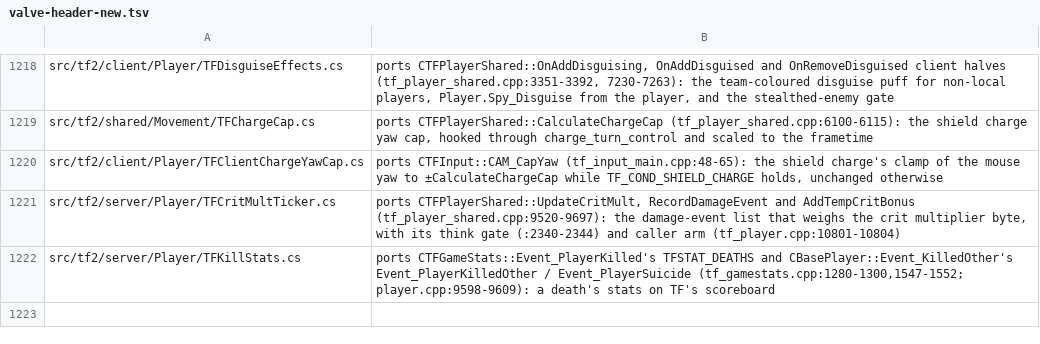
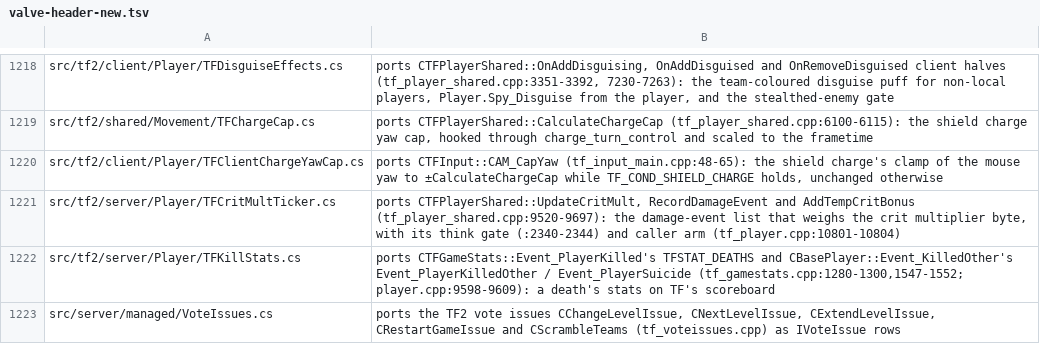
Before and after one commit to muflub/source-sdk-sharp, a TSV file: docs/valve-header-new.tsv, drawn as a sheet; only a part is shown, gaps mark what is left out; the diff names each change by its address in the sheet, - before the commit and + after, or states it on an @@ line.

```diff
--- a/docs/valve-header-new.tsv
+++ b/docs/valve-header-new.tsv
+row 1223: src/server/managed/VoteIssues.cs | ports the TF2 vote issues CChangeLevelIssue, CNextLevelIssue, CExtendLevelIssue, CRestartGameIssue and CScrambleTeams (tf_voteissues.cpp) as IVoteIssue rows
```
Also changed, not shown: 56 other files.
